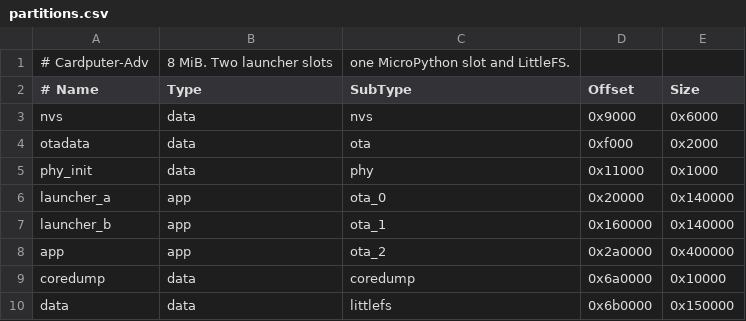
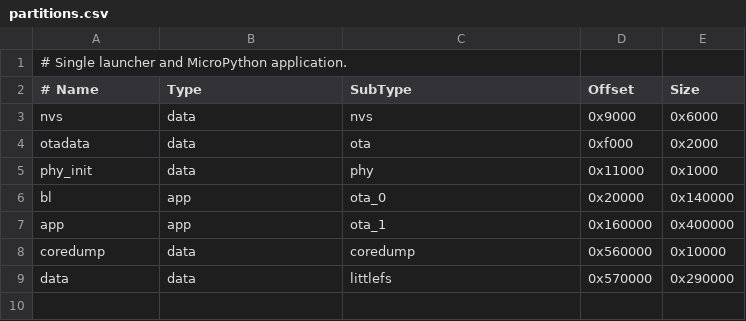
Before and after one commit to esphub-ai/esphub, a CSV file: firmware/boards/cardputer-adv/launcher/partitions.csv, drawn as a sheet.

```diff
--- a/firmware/boards/cardputer-adv/launcher/partitions.csv
+++ b/firmware/boards/cardputer-adv/launcher/partitions.csv
@@ -1,2 +1,2 @@
-# Cardputer-Adv, 8 MiB. Two launcher slots, one MicroPython slot and LittleFS.
+# Single launcher and MicroPython application.
 # Name,       Type, SubType,  Offset,   Size
@@ -5,6 +5,5 @@ otadata,      data, ota,      0xf000,   0x2000
 phy_init,     data, phy,      0x11000,  0x1000
-launcher_a,   app,  ota_0,    0x20000,  0x140000
-launcher_b,   app,  ota_1,    0x160000, 0x140000
-app,          app,  ota_2,    0x2a0000, 0x400000
-coredump,     data, coredump, 0x6a0000, 0x10000
-data,         data, littlefs, 0x6b0000, 0x150000
+bl,           app,  ota_0,   0x20000,   0x140000
+app,          app,  ota_1,   0x160000,  0x400000
+coredump,     data, coredump, 0x560000,  0x10000
+data,         data, littlefs, 0x570000,  0x290000
```
Also changed, not shown: firmware/boards/stopwatch/launcher/partitions.csv, firmware/partitions/16mb.csv, 20 other files.
